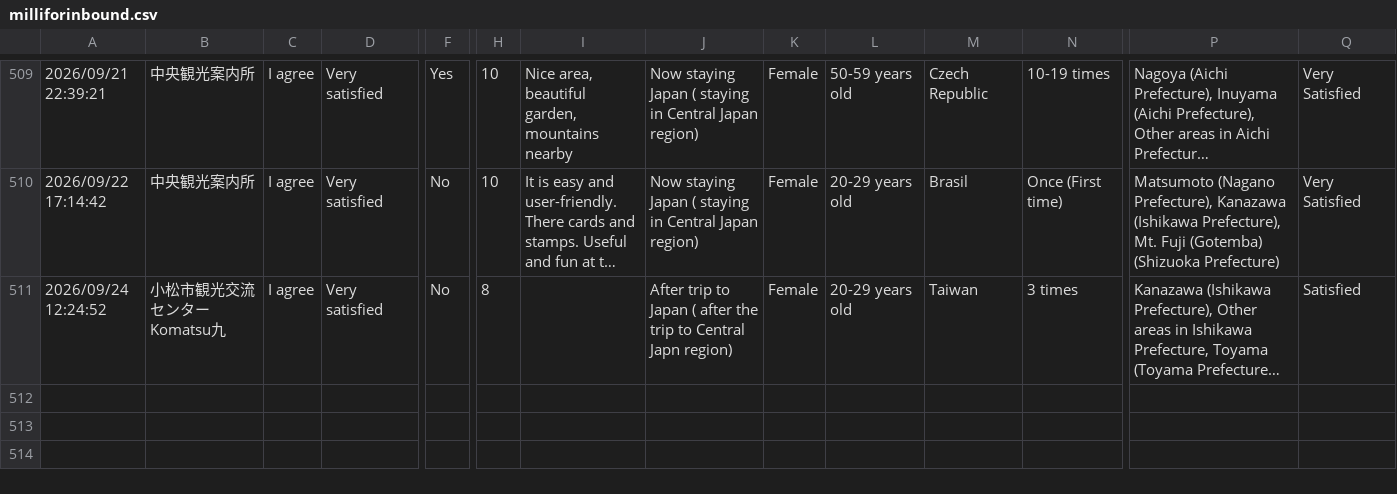
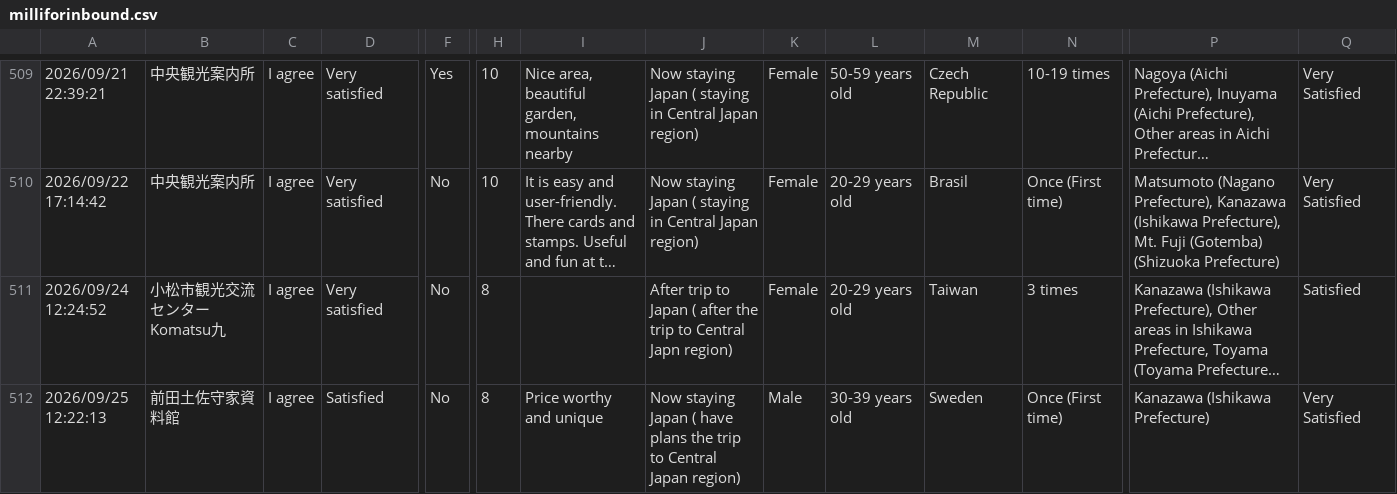
Before and after one commit to codefornoto/MilliforInbound, a CSV file: milliforinbound.csv, drawn as a sheet; only a part is shown, gaps mark what is left out; long unchanged cells end in …; rows hold the shown columns only; the diff names each change by its address in the sheet, - before the commit and + after, or states it on an @@ line.

```diff
--- a/milliforinbound.csv
+++ b/milliforinbound.csv
+row 512: 2026/09/25 12:22:13 | 前田土佐守家資料館 | I agree | Satisfied | No | 8 | Price worthy and unique | Now staying Japan ( have plans the trip to Central Japan region) | Male | 30-39 years old | Sweden | Once (First time) | Kanazawa (Ishikawa Prefecture) | Very Satisfied
```
